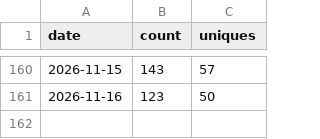
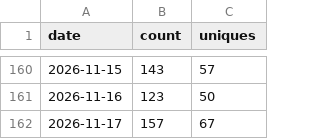
Before and after one commit to PauloCarv/drupalclaw-project, a CSV file: traffic/clones.csv, drawn as a sheet; only a part is shown, gaps mark what is left out; the diff names each change by its address in the sheet, - before the commit and + after, or states it on an @@ line.

```diff
--- a/traffic/clones.csv
+++ b/traffic/clones.csv
+row 162: 2026-11-17 | 157 | 67
```
Also changed, not shown: traffic/views.csv, 3 other files.
